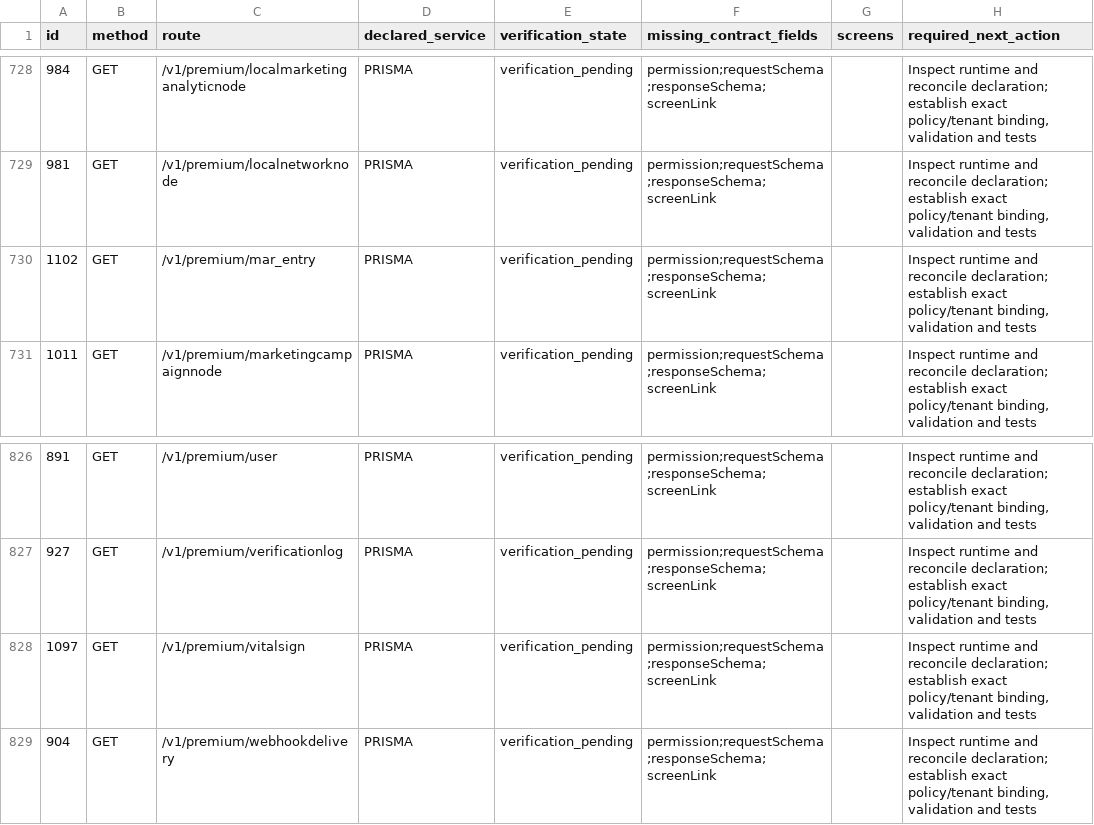
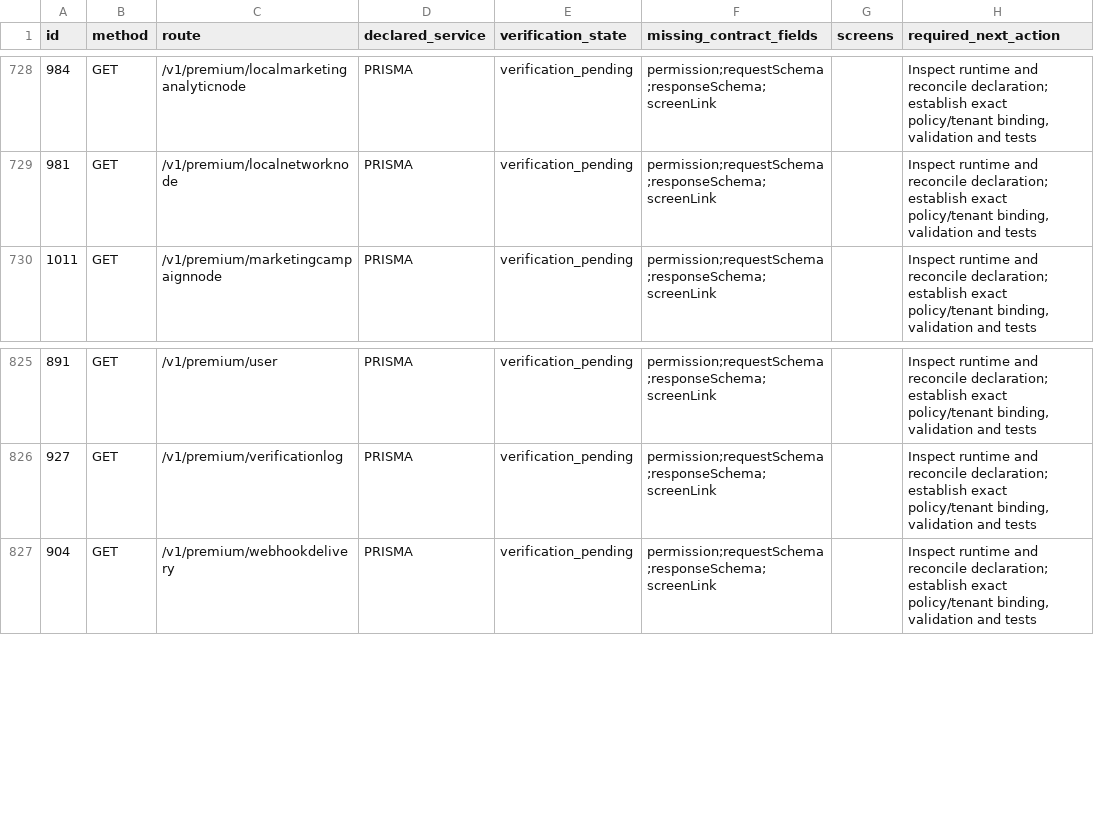
Before and after one commit to shaikhrais/primecare-platform, a CSV file: docs/api/API_COMPLETION_BACKLOG.csv, drawn as a sheet; only a part is shown, gaps mark what is left out.

```diff
--- a/docs/api/API_COMPLETION_BACKLOG.csv
+++ b/docs/api/API_COMPLETION_BACKLOG.csv
@@ -729,3 +729,2 @@ id,method,route,declared_service,verification_state,missing_contract_fields,scre
 981,GET,/v1/premium/localnetworknode,PRISMA,verification_pending,permission;requestSchema;responseSchema;screenLink,,"Inspect runtime and reconcile declaration; establish exact policy/tenant binding, validation and tests"
-1102,GET,/v1/premium/mar_entry,PRISMA,verification_pending,permission;requestSchema;responseSchema;screenLink,,"Inspect runtime and reconcile declaration; establish exact policy/tenant binding, validation and tests"
 1011,GET,/v1/premium/marketingcampaignnode,PRISMA,verification_pending,permission;requestSchema;responseSchema;screenLink,,"Inspect runtime and reconcile declaration; establish exact policy/tenant binding, validation and tests"
@@ -827,3 +826,2 @@ id,method,route,declared_service,verification_state,missing_contract_fields,scre
 927,GET,/v1/premium/verificationlog,PRISMA,verification_pending,permission;requestSchema;responseSchema;screenLink,,"Inspect runtime and reconcile declaration; establish exact policy/tenant binding, validation and tests"
-1097,GET,/v1/premium/vitalsign,PRISMA,verification_pending,permission;requestSchema;responseSchema;screenLink,,"Inspect runtime and reconcile declaration; establish exact policy/tenant binding, validation and tests"
 904,GET,/v1/premium/webhookdelivery,PRISMA,verification_pending,permission;requestSchema;responseSchema;screenLink,,"Inspect runtime and reconcile declaration; establish exact policy/tenant binding, validation and tests"
```
Also changed, not shown: 21 other files.
